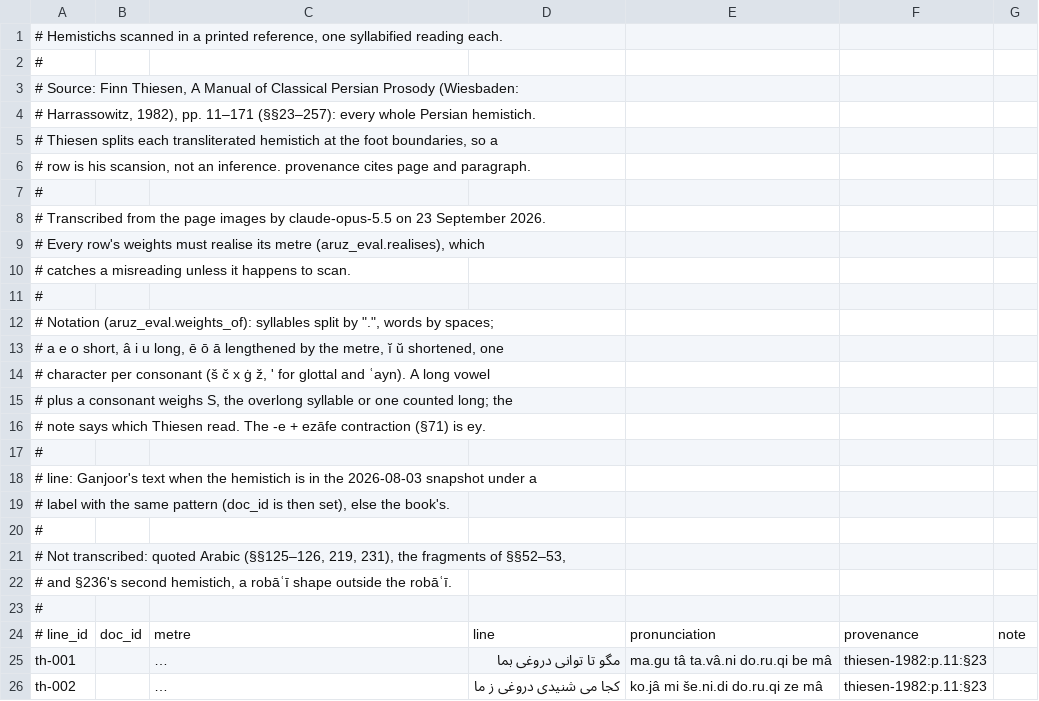
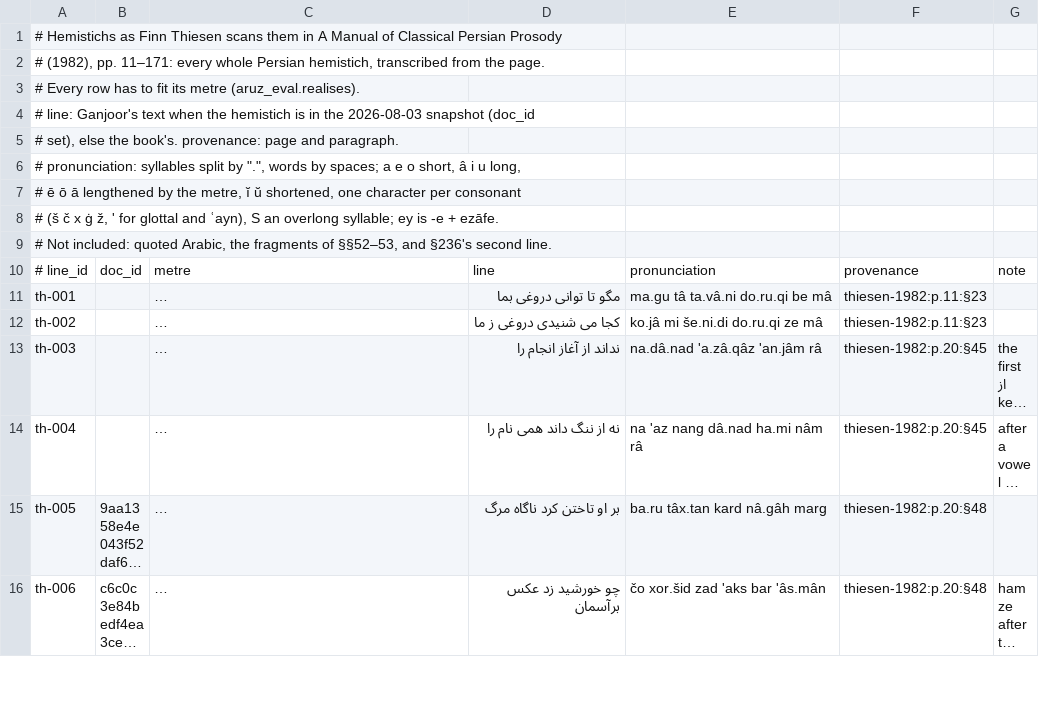
Before and after one commit to alijulaeerad/ghazal-nlp, a TSV file: ghazal_nlp/data/readings-thiesen.tsv, drawn as a sheet; only a part is shown; the shorter side is filled out with more unchanged rows; long unchanged cells end in ….

```diff
--- a/ghazal_nlp/data/readings-thiesen.tsv
+++ b/ghazal_nlp/data/readings-thiesen.tsv
@@ -1,24 +1,10 @@
-# Hemistichs scanned in a printed reference, one syllabified reading each.
-#
-# Source: Finn Thiesen, A Manual of Classical Persian Prosody (Wiesbaden:
-#   Harrassowitz, 1982), pp. 11–171 (§§23–257): every whole Persian hemistich.
-#   Thiesen splits each transliterated hemistich at the foot boundaries, so a
-#   row is his scansion, not an inference. provenance cites page and paragraph.
-#
-# Transcribed from the page images by claude-opus-5.5 on 23 September 2026.
-#   Every row's weights must realise its metre (aruz_eval.realises), which
-#   catches a misreading unless it happens to scan.
-#
-# Notation (aruz_eval.weights_of): syllables split by ".", words by spaces;
-#   a e o short, â i u long, ē ō ā lengthened by the metre, ĭ ŭ shortened, one
-#   character per consonant (š č x ġ ž, ' for glottal and ʿayn). A long vowel
-#   plus a consonant weighs S, the overlong syllable or one counted long; the
-#   note says which Thiesen read. The -e + ezāfe contraction (§71) is ey.
-#
-# line: Ganjoor's text when the hemistich is in the 2026-08-03 snapshot under a
-#   label with the same pattern (doc_id is then set), else the book's.
-#
-# Not transcribed: quoted Arabic (§§125–126, 219, 231), the fragments of §§52–53,
-#   and §236's second hemistich, a robāʿī shape outside the robāʿī.
-#
+# Hemistichs as Finn Thiesen scans them in A Manual of Classical Persian Prosody
+# (1982), pp. 11–171: every whole Persian hemistich, transcribed from the page.
+# Every row has to fit its metre (aruz_eval.realises).
+# line: Ganjoor's text when the hemistich is in the 2026-08-03 snapshot (doc_id
+# set), else the book's. provenance: page and paragraph.
+# pronunciation: syllables split by ".", words by spaces; a e o short, â i u long,
+# ē ō ā lengthened by the metre, ĭ ŭ shortened, one character per consonant
+# (š č x ġ ž, ' for glottal and ʿayn), S an overlong syllable; ey is -e + ezāfe.
+# Not included: quoted Arabic, the fragments of §§52–53, and §236's second line.
 # line_id	doc_id	metre	line	pronunciation	provenance	note
```
Also changed, not shown: ghazal_nlp/data/academy-preferred-spellings.tsv, ghazal_nlp/data/academy-tanvin-nasb.tsv, 26 other files.
